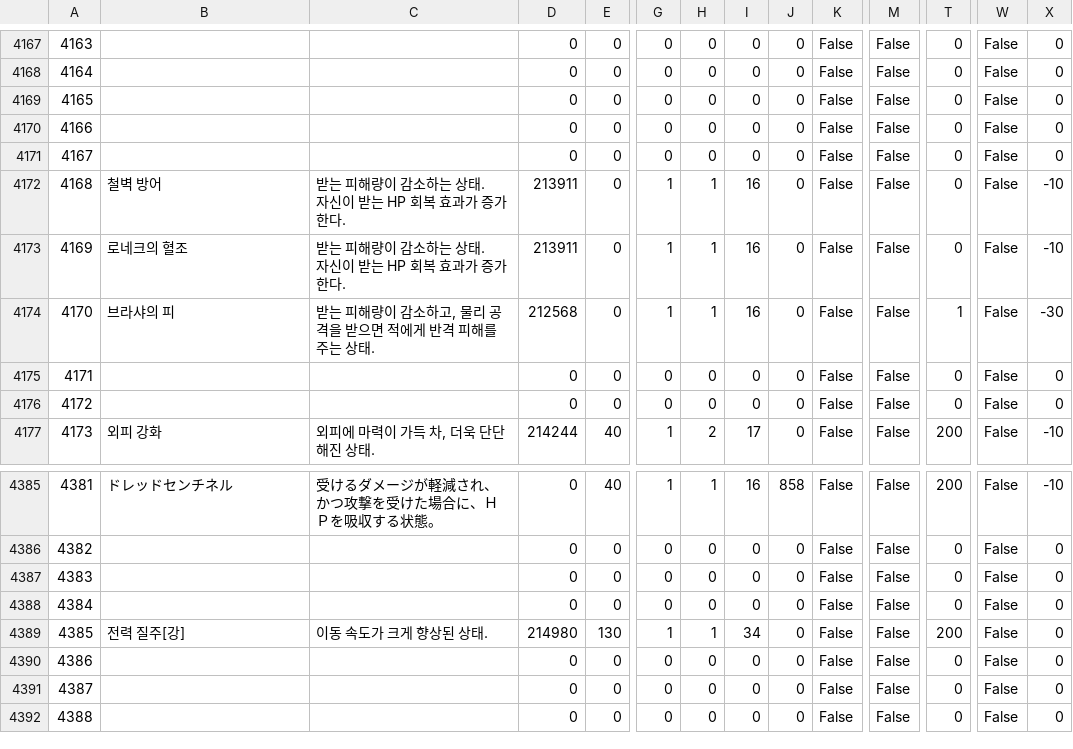
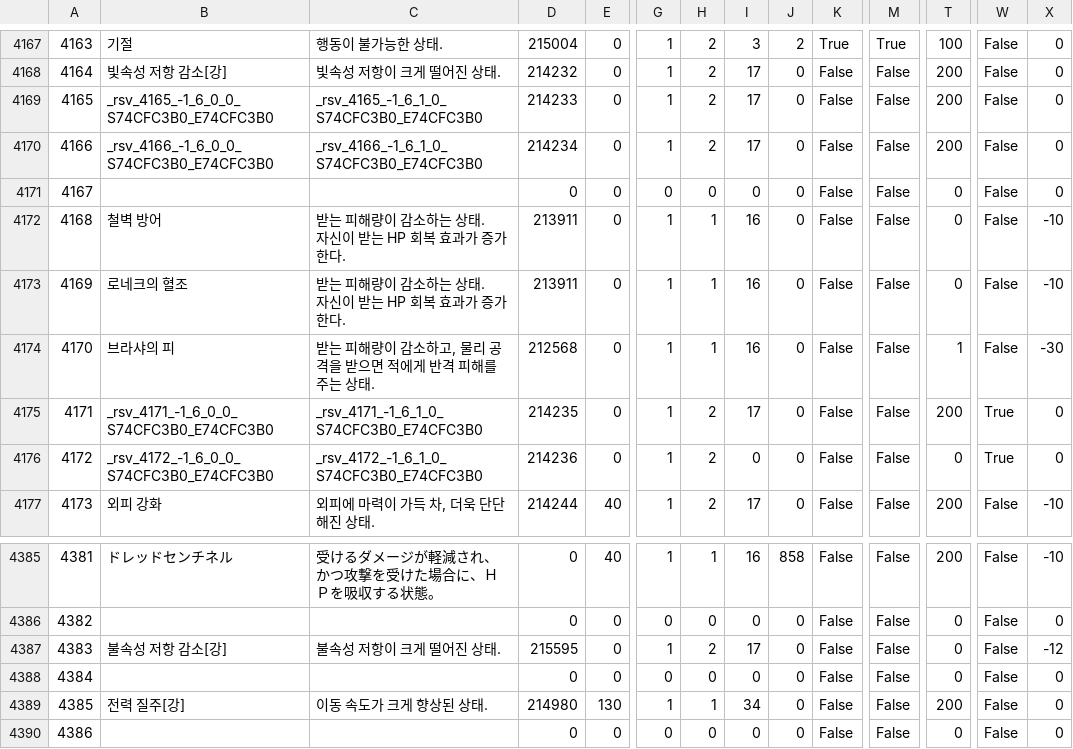
Before and after one commit to Zeffuro/FFXIVSpellNamesXIVAPI, a CSV file: kr/Status.csv, drawn as a sheet; only a part is shown, gaps mark what is left out; the shorter side is filled out with more unchanged rows; the diff covers the shown part only; the diff names each change by its address in the sheet, - before the commit and + after, or states it on an @@ line.

```diff
--- a/kr/Status.csv
+++ b/kr/Status.csv
-B4167: (empty)
+B4167: 기절
-C4167: (empty)
+C4167: 행동이 불가능한 상태.
-D4167: 0
+D4167: 215004
-G4167:G4170: 0
+G4167:G4170: 1
-H4167:H4170: 0
+H4167:H4170: 2
-I4167: 0
+I4167: 3
-J4167: 0
+J4167: 2
-K4167: False
+K4167: True
-M4167: False
+M4167: True
-T4167: 0
+T4167: 100
-B4168: (empty)
+B4168: 빛속성 저항 감소[강]
-C4168: (empty)
+C4168: 빛속성 저항이 크게 떨어진 상태.
-D4168: 0
+D4168: 214232
-I4168:I4170: 0
+I4168:I4170: 17
-T4168:T4170: 0
+T4168:T4170: 200
-B4169: (empty)
+B4169: _rsv_4165_-1_6_0_0_S74CFC3B0_E74CFC3B0
-C4169: (empty)
+C4169: _rsv_4165_-1_6_1_0_S74CFC3B0_E74CFC3B0
-D4169: 0
+D4169: 214233
-B4170: (empty)
+B4170: _rsv_4166_-1_6_0_0_S74CFC3B0_E74CFC3B0
-C4170: (empty)
+C4170: _rsv_4166_-1_6_1_0_S74CFC3B0_E74CFC3B0
-D4170: 0
+D4170: 214234
-B4175: (empty)
+B4175: _rsv_4171_-1_6_0_0_S74CFC3B0_E74CFC3B0
-C4175: (empty)
+C4175: _rsv_4171_-1_6_1_0_S74CFC3B0_E74CFC3B0
-D4175: 0
+D4175: 214235
-G4175:G4176: 0
+G4175:G4176: 1
-H4175:H4176: 0
+H4175:H4176: 2
-I4175: 0
+I4175: 17
-T4175: 0
+T4175: 200
-W4175:W4176: False
+W4175:W4176: True
-B4176: (empty)
+B4176: _rsv_4172_-1_6_0_0_S74CFC3B0_E74CFC3B0
-C4176: (empty)
+C4176: _rsv_4172_-1_6_1_0_S74CFC3B0_E74CFC3B0
-D4176: 0
+D4176: 214236
-B4387: (empty)
+B4387: 불속성 저항 감소[강]
-C4387: (empty)
+C4387: 불속성 저항이 크게 떨어진 상태.
-D4387: 0
+D4387: 215595
-G4387: 0
+G4387: 1
-H4387: 0
+H4387: 2
-I4387: 0
+I4387: 17
-X4387: 0
+X4387: -12
```
Also changed, not shown: 117 edited cells elsewhere in this file.
